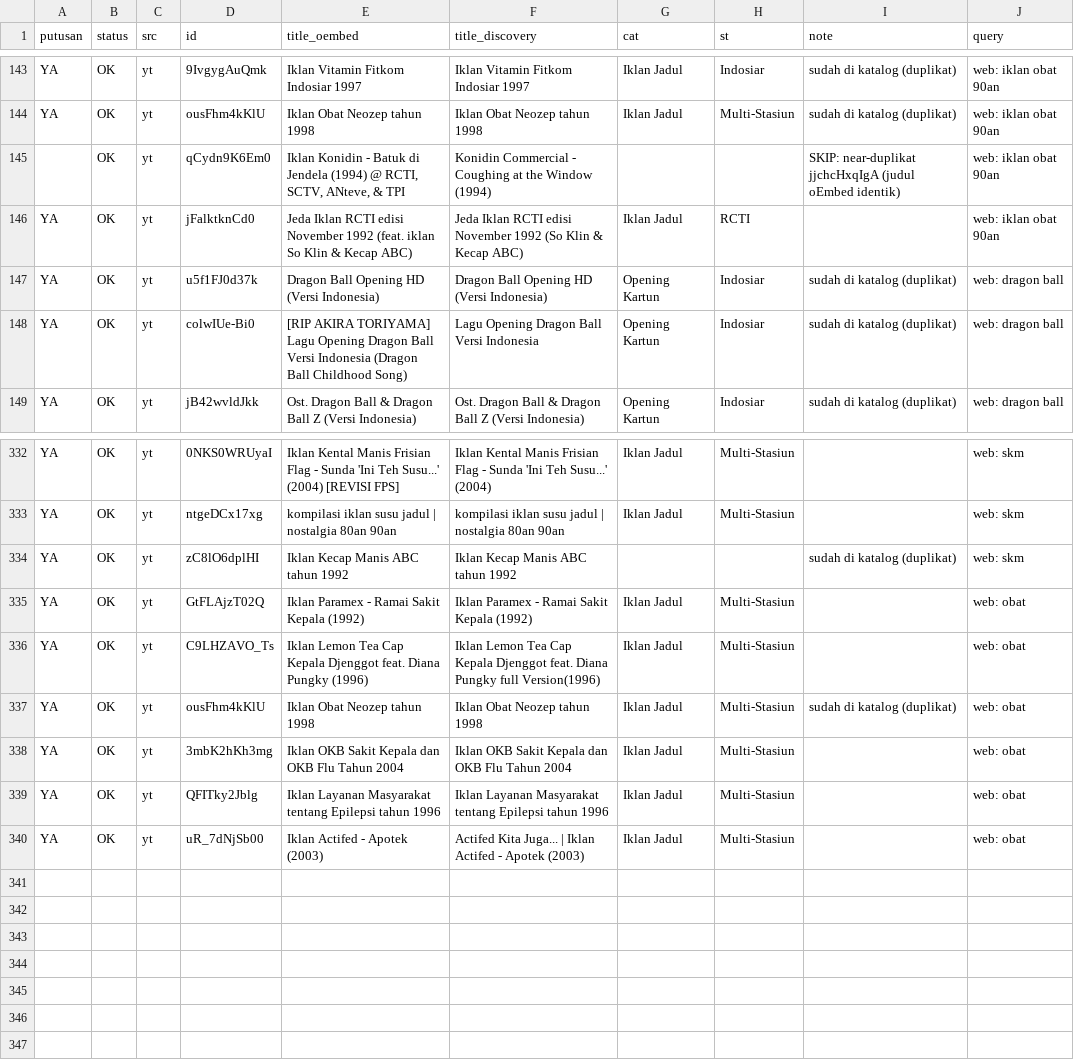
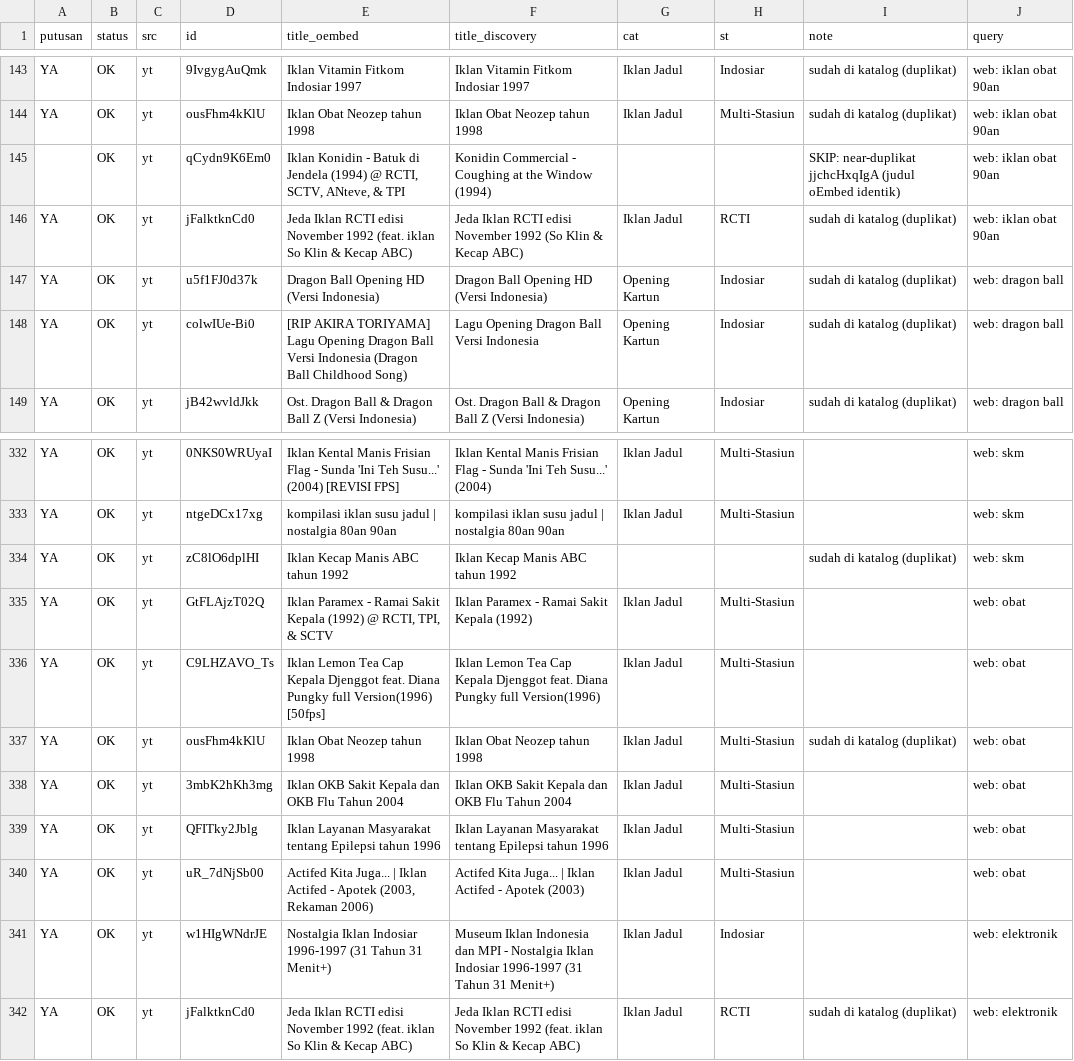
Before and after one commit to Llunatics/siar, a TSV file: scripts/cand/rev-yt-manual.tsv, drawn as a sheet; only a part is shown, gaps mark what is left out.

Commit message:
audit siklus 104: batch YT elektronik +1 (katalog 456)

```diff
--- a/scripts/cand/rev-yt-manual.tsv
+++ b/scripts/cand/rev-yt-manual.tsv
@@ -145,3 +145,3 @@ YA	OK	yt	ousFhm4kKlU	Iklan Obat Neozep tahun 1998	Iklan Obat Neozep tahun 1998	I
 	OK	yt	qCydn9K6Em0	Iklan Konidin - Batuk di Jendela (1994) @ RCTI, SCTV, ANteve, & TPI	Konidin Commercial - Coughing at the Window (1994)			SKIP: near-duplikat jjchcHxqIgA (judul oEmbed identik)	web: iklan obat 90an
-YA	OK	yt	jFalktknCd0	Jeda Iklan RCTI edisi November 1992 (feat. iklan So Klin & Kecap ABC)	Jeda Iklan RCTI edisi November 1992 (So Klin & Kecap ABC)	Iklan Jadul	RCTI		web: iklan obat 90an
+YA	OK	yt	jFalktknCd0	Jeda Iklan RCTI edisi November 1992 (feat. iklan So Klin & Kecap ABC)	Jeda Iklan RCTI edisi November 1992 (So Klin & Kecap ABC)	Iklan Jadul	RCTI	sudah di katalog (duplikat)	web: iklan obat 90an
 YA	OK	yt	u5f1FJ0d37k	Dragon Ball Opening HD (Versi Indonesia)	Dragon Ball Opening HD (Versi Indonesia)	Opening Kartun	Indosiar	sudah di katalog (duplikat)	web: dragon ball
@@ -334,4 +334,4 @@ YA	OK	yt	ntgeDCx17xg	kompilasi iklan susu jadul | nostalgia 80an 90an	kompilasi
 YA	OK	yt	zC8lO6dplHI	Iklan Kecap Manis ABC tahun 1992	Iklan Kecap Manis ABC tahun 1992			sudah di katalog (duplikat)	web: skm
-YA	OK	yt	GtFLAjzT02Q	Iklan Paramex - Ramai Sakit Kepala (1992)	Iklan Paramex - Ramai Sakit Kepala (1992)	Iklan Jadul	Multi-Stasiun		web: obat
-YA	OK	yt	C9LHZAVO_Ts	Iklan Lemon Tea Cap Kepala Djenggot feat. Diana Pungky (1996)	Iklan Lemon Tea Cap Kepala Djenggot feat. Diana Pungky full Version(1996)	Iklan Jadul	Multi-Stasiun		web: obat
+YA	OK	yt	GtFLAjzT02Q	Iklan Paramex - Ramai Sakit Kepala (1992) @ RCTI, TPI, & SCTV	Iklan Paramex - Ramai Sakit Kepala (1992)	Iklan Jadul	Multi-Stasiun		web: obat
+YA	OK	yt	C9LHZAVO_Ts	Iklan Lemon Tea Cap Kepala Djenggot feat. Diana Pungky full Version(1996) [50fps]	Iklan Lemon Tea Cap Kepala Djenggot feat. Diana Pungky full Version(1996)	Iklan Jadul	Multi-Stasiun		web: obat
 YA	OK	yt	ousFhm4kKlU	Iklan Obat Neozep tahun 1998	Iklan Obat Neozep tahun 1998	Iklan Jadul	Multi-Stasiun	sudah di katalog (duplikat)	web: obat
@@ -339,2 +339,4 @@ YA	OK	yt	3mbK2hKh3mg	Iklan OKB Sakit Kepala dan OKB Flu Tahun 2004	Iklan OKB Sak
 YA	OK	yt	QFITky2Jblg	Iklan Layanan Masyarakat tentang Epilepsi tahun 1996	Iklan Layanan Masyarakat tentang Epilepsi tahun 1996	Iklan Jadul	Multi-Stasiun		web: obat
-YA	OK	yt	uR_7dNjSb00	Iklan Actifed - Apotek (2003)	Actifed Kita Juga... | Iklan Actifed - Apotek (2003)	Iklan Jadul	Multi-Stasiun		web: obat
+YA	OK	yt	uR_7dNjSb00	Actifed Kita Juga... | Iklan Actifed - Apotek (2003, Rekaman 2006)	Actifed Kita Juga... | Iklan Actifed - Apotek (2003)	Iklan Jadul	Multi-Stasiun		web: obat
+YA	OK	yt	w1HIgWNdrJE	Nostalgia Iklan Indosiar 1996-1997 (31 Tahun 31 Menit+)	Museum Iklan Indonesia dan MPI - Nostalgia Iklan Indosiar 1996-1997 (31 Tahun 31 Menit+)	Iklan Jadul	Indosiar		web: elektronik
+YA	OK	yt	jFalktknCd0	Jeda Iklan RCTI edisi November 1992 (feat. iklan So Klin & Kecap ABC)	Jeda Iklan RCTI edisi November 1992 (feat. iklan So Klin & Kecap ABC)	Iklan Jadul	RCTI	sudah di katalog (duplikat)	web: elektronik
```
Also changed, not shown: 3 other files.
